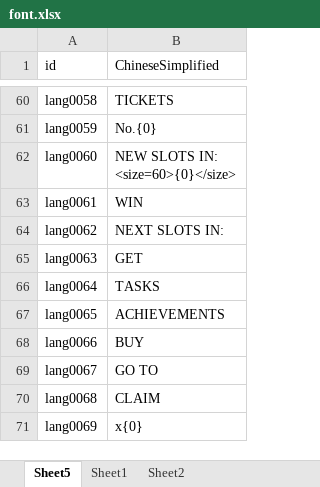
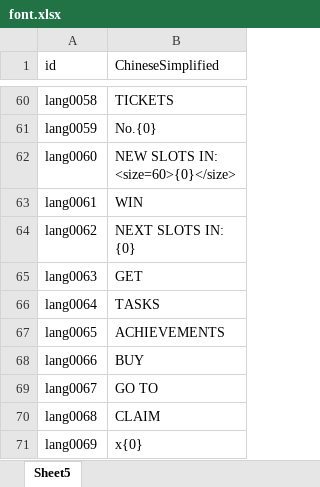
Before and after one commit to Yujilong/HiSpin, an Excel workbook: Assets/Excel/font.xlsx, sheet Sheet5, drawn as a sheet; only a part is shown, gaps mark what is left out; values as stored, in another font and other column widths than the file's, no borders; ↵ is a line break in a cell; the diff covers the shown part only; the diff names each change by its address in the sheet, - before the commit and + after, or states it on an @@ line.

```diff
--- a/Assets/Excel/font.xlsx (sheet Sheet5)
+++ b/Assets/Excel/font.xlsx (sheet Sheet5)
-sheet tab: Sheet1
-sheet tab: Sheet2
-B64 (ChineseSimplified): NEXT SLOTS IN:
+B64 (ChineseSimplified): NEXT SLOTS IN: ↵ {0}
```
Also changed, not shown: 14 added rows and 18 edited cells elsewhere in this sheet, 50 other files.
